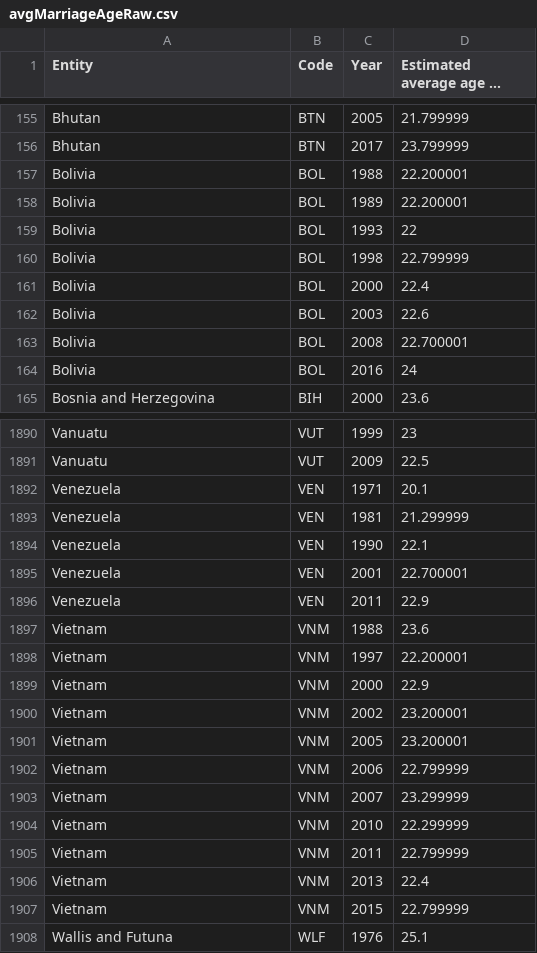
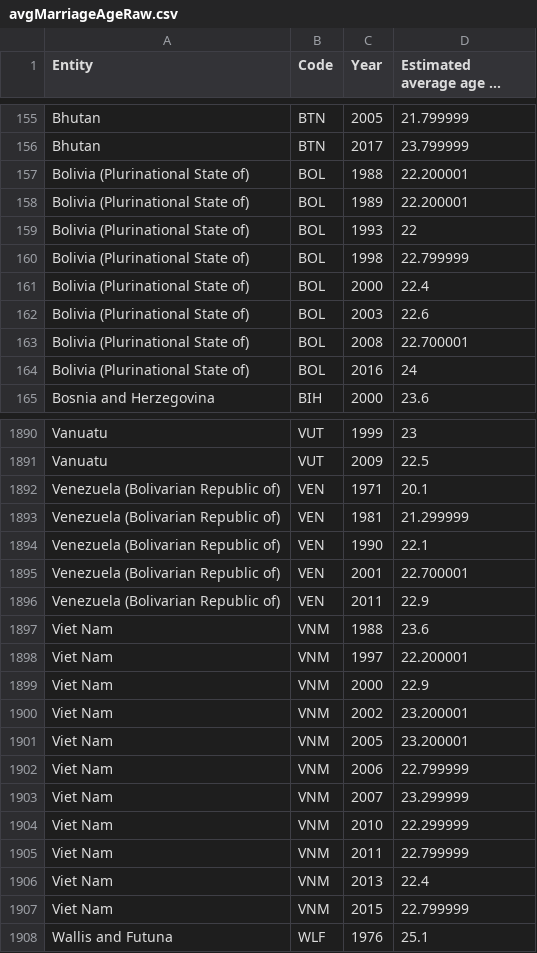
Before and after one commit to swaathi317/adolescent-birth-rate-analysis, a CSV file: Data_Collection_and_Cleaning/avgMarriageAgeRaw.csv, drawn as a sheet; only a part is shown, gaps mark what is left out; long unchanged cells end in …; the diff covers the shown part only.

```diff
--- a/Data_Collection_and_Cleaning/avgMarriageAgeRaw.csv
+++ b/Data_Collection_and_Cleaning/avgMarriageAgeRaw.csv
@@ -156,10 +156,10 @@ Bhutan,BTN,2005,21.799999
 Bhutan,BTN,2017,23.799999
-Bolivia,BOL,1988,22.200001
-Bolivia,BOL,1989,22.200001
-Bolivia,BOL,1993,22
-Bolivia,BOL,1998,22.799999
-Bolivia,BOL,2000,22.4
-Bolivia,BOL,2003,22.6
-Bolivia,BOL,2008,22.700001
-Bolivia,BOL,2016,24
+Bolivia (Plurinational State of),BOL,1988,22.200001
+Bolivia (Plurinational State of),BOL,1989,22.200001
+Bolivia (Plurinational State of),BOL,1993,22
+Bolivia (Plurinational State of),BOL,1998,22.799999
+Bolivia (Plurinational State of),BOL,2000,22.4
+Bolivia (Plurinational State of),BOL,2003,22.6
+Bolivia (Plurinational State of),BOL,2008,22.700001
+Bolivia (Plurinational State of),BOL,2016,24
 Bosnia and Herzegovina,BIH,2000,23.6
@@ -1891,18 +1891,18 @@ Vanuatu,VUT,1999,23
 Vanuatu,VUT,2009,22.5
-Venezuela,VEN,1971,20.1
-Venezuela,VEN,1981,21.299999
-Venezuela,VEN,1990,22.1
-Venezuela,VEN,2001,22.700001
-Venezuela,VEN,2011,22.9
-Vietnam,VNM,1988,23.6
-Vietnam,VNM,1997,22.200001
-Vietnam,VNM,2000,22.9
-Vietnam,VNM,2002,23.200001
-Vietnam,VNM,2005,23.200001
-Vietnam,VNM,2006,22.799999
-Vietnam,VNM,2007,23.299999
-Vietnam,VNM,2010,22.299999
-Vietnam,VNM,2011,22.799999
-Vietnam,VNM,2013,22.4
-Vietnam,VNM,2015,22.799999
+Venezuela (Bolivarian Republic of),VEN,1971,20.1
+Venezuela (Bolivarian Republic of),VEN,1981,21.299999
+Venezuela (Bolivarian Republic of),VEN,1990,22.1
+Venezuela (Bolivarian Republic of),VEN,2001,22.700001
+Venezuela (Bolivarian Republic of),VEN,2011,22.9
+Viet Nam,VNM,1988,23.6
+Viet Nam,VNM,1997,22.200001
+Viet Nam,VNM,2000,22.9
+Viet Nam,VNM,2002,23.200001
+Viet Nam,VNM,2005,23.200001
+Viet Nam,VNM,2006,22.799999
+Viet Nam,VNM,2007,23.299999
+Viet Nam,VNM,2010,22.299999
+Viet Nam,VNM,2011,22.799999
+Viet Nam,VNM,2013,22.4
+Viet Nam,VNM,2015,22.799999
 Wallis and Futuna,WLF,1976,25.1
```
Also changed, not shown: 124 edited cells elsewhere in this file, 2 other files.
